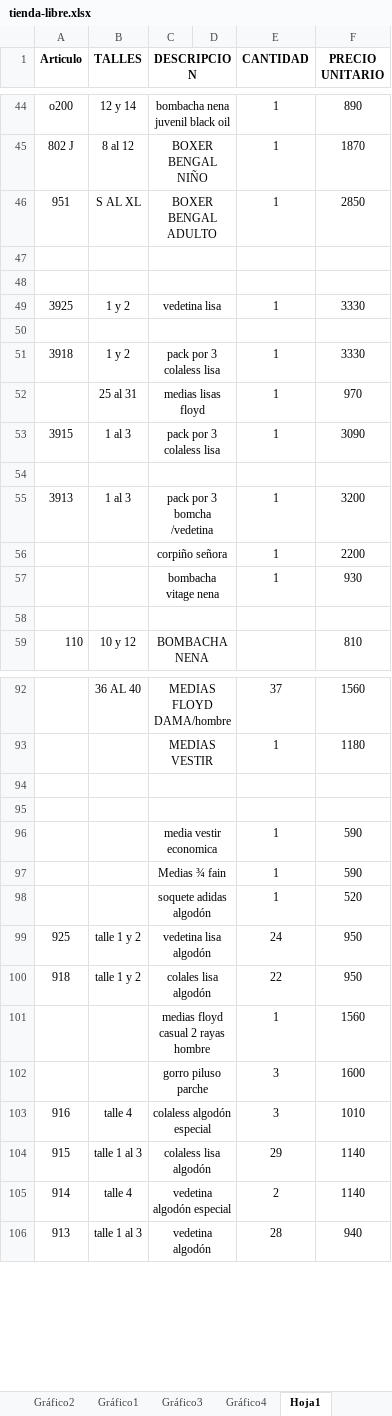
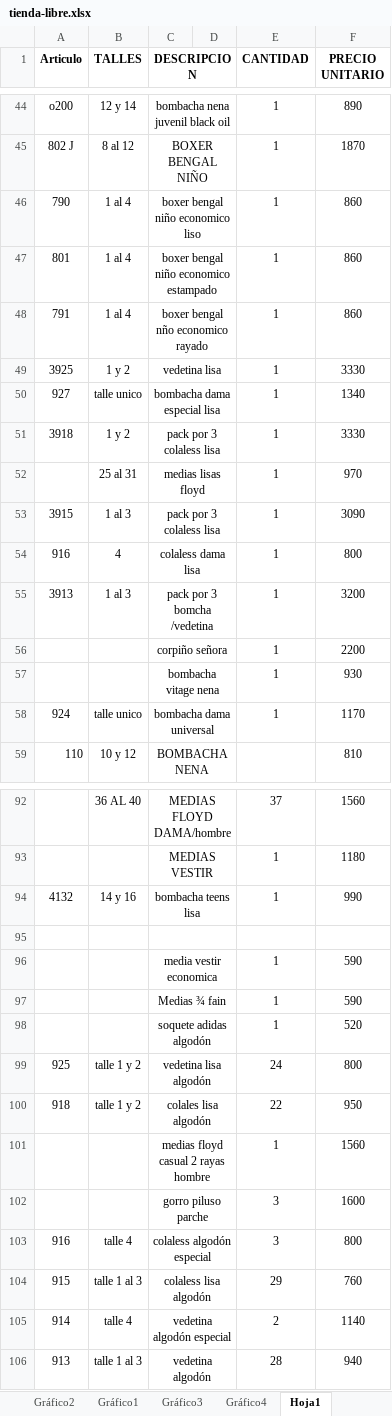
Before and after one commit to jerojimenez17/TiendaLibre, an Excel workbook: tienda-libre-backend/excel-files/tienda-libre.xlsx, sheet Hoja1, drawn as a sheet; only a part is shown, gaps mark what is left out; values as stored, in another font and other column widths than the file's, no borders; removed rows and columns are numbered as before the commit, all else as after; the diff names each change by its address in the sheet, - before the commit and + after, or states it on an @@ line.

Commit message:
change list

```diff
--- a/tienda-libre-backend/excel-files/tienda-libre.xlsx (sheet Hoja1)
+++ b/tienda-libre-backend/excel-files/tienda-libre.xlsx (sheet Hoja1)
-row 46: 951 | S AL XL | BOXER BENGAL ADULTO |  | 1 | 2850
-row 46: (empty)
+row 46: 790 | 1 al 4 | boxer bengal niño economico liso |  | 1 | 860
-row 47: (empty)
+row 47: 801 | 1 al 4 | boxer bengal niño economico estampado |  | 1 | 860
+row 48: 791 | 1 al 4 | boxer bengal nño economico rayado |  | 1 | 860
-row 50: (empty)
+row 50: 927 | talle unico | bombacha dama especial lisa |  | 1 | 1340
-row 54: (empty)
+row 54: 916 | 4 | colaless dama lisa |  | 1 | 800
-row 58: (empty)
+row 58: 924 | talle unico | bombacha dama universal |  | 1 | 1170
-row 94: (empty)
+row 94: 4132 | 14 y 16 | bombacha teens lisa |  | 1 | 990
-F99 (PRECIO UNITARIO): 950
+F99 (PRECIO UNITARIO): 800
-F103 (PRECIO UNITARIO): 1010
+F103 (PRECIO UNITARIO): 800
-F104 (PRECIO UNITARIO): 1140
+F104 (PRECIO UNITARIO): 760
```
Also changed, not shown: charts or pictures.
